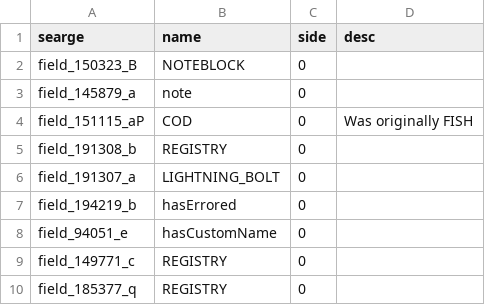
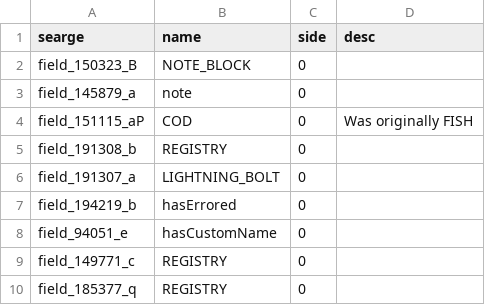
Before and after one commit to Pokechu22/WorldDownloader, a CSV file: srgs/1.12_fields.csv, drawn as a sheet.

```diff
--- a/srgs/1.12_fields.csv
+++ b/srgs/1.12_fields.csv
@@ -1,3 +1,3 @@
 searge,name,side,desc
-field_150323_B,NOTEBLOCK,0,
+field_150323_B,NOTE_BLOCK,0,
 field_145879_a,note,0,
```
Also changed, not shown: 20 other files.
